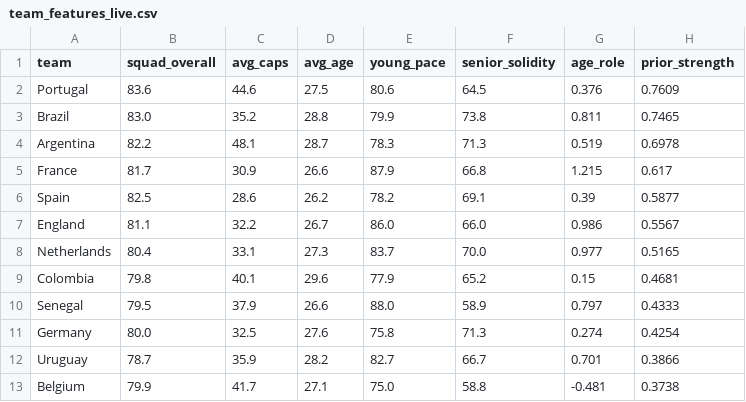
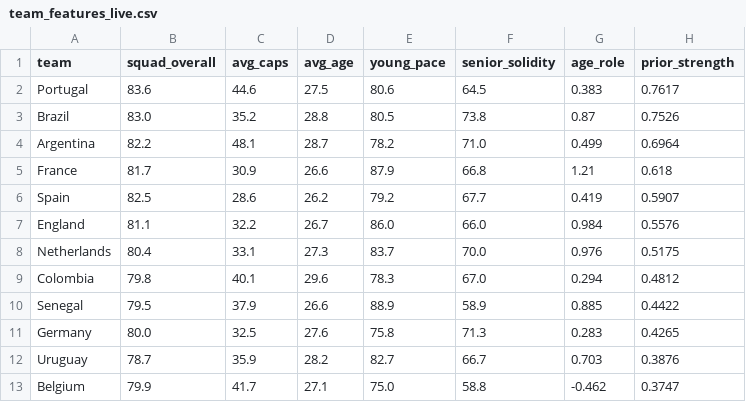
Before and after one commit to mariaob1201/2026-world-cup-analytics, a CSV file: data/processed/team_features_live.csv, drawn as a sheet; only a part is shown; the diff covers the shown part only.

```diff
--- a/data/processed/team_features_live.csv
+++ b/data/processed/team_features_live.csv
@@ -1,13 +1,13 @@
 team,squad_overall,avg_caps,avg_age,young_pace,senior_solidity,age_role,prior_strength
-Portugal,83.6,44.6,27.5,80.6,64.5,0.376,0.7609
-Brazil,83.0,35.2,28.8,79.9,73.8,0.811,0.7465
-Argentina,82.2,48.1,28.7,78.3,71.3,0.519,0.6978
-France,81.7,30.9,26.6,87.9,66.8,1.215,0.617
-Spain,82.5,28.6,26.2,78.2,69.1,0.39,0.5877
-England,81.1,32.2,26.7,86.0,66.0,0.986,0.5567
-Netherlands,80.4,33.1,27.3,83.7,70.0,0.977,0.5165
-Colombia,79.8,40.1,29.6,77.9,65.2,0.15,0.4681
-Senegal,79.5,37.9,26.6,88.0,58.9,0.797,0.4333
-Germany,80.0,32.5,27.6,75.8,71.3,0.274,0.4254
-Uruguay,78.7,35.9,28.2,82.7,66.7,0.701,0.3866
-Belgium,79.9,41.7,27.1,75.0,58.8,-0.481,0.3738
+Portugal,83.6,44.6,27.5,80.6,64.5,0.383,0.7617
+Brazil,83.0,35.2,28.8,80.5,73.8,0.87,0.7526
+Argentina,82.2,48.1,28.7,78.2,71.0,0.499,0.6964
+France,81.7,30.9,26.6,87.9,66.8,1.21,0.618
+Spain,82.5,28.6,26.2,79.2,67.7,0.419,0.5907
+England,81.1,32.2,26.7,86.0,66.0,0.984,0.5576
+Netherlands,80.4,33.1,27.3,83.7,70.0,0.976,0.5175
+Colombia,79.8,40.1,29.6,78.3,67.0,0.294,0.4812
+Senegal,79.5,37.9,26.6,88.9,58.9,0.885,0.4422
+Germany,80.0,32.5,27.6,75.8,71.3,0.283,0.4265
+Uruguay,78.7,35.9,28.2,82.7,66.7,0.703,0.3876
+Belgium,79.9,41.7,27.1,75.0,58.8,-0.462,0.3747
```
Also changed, not shown: 3 added rows, 3 removed rows and 72 edited cells elsewhere in this file, data/processed/backtest.csv, data/processed/champion_tracker.csv, 14 other files.
